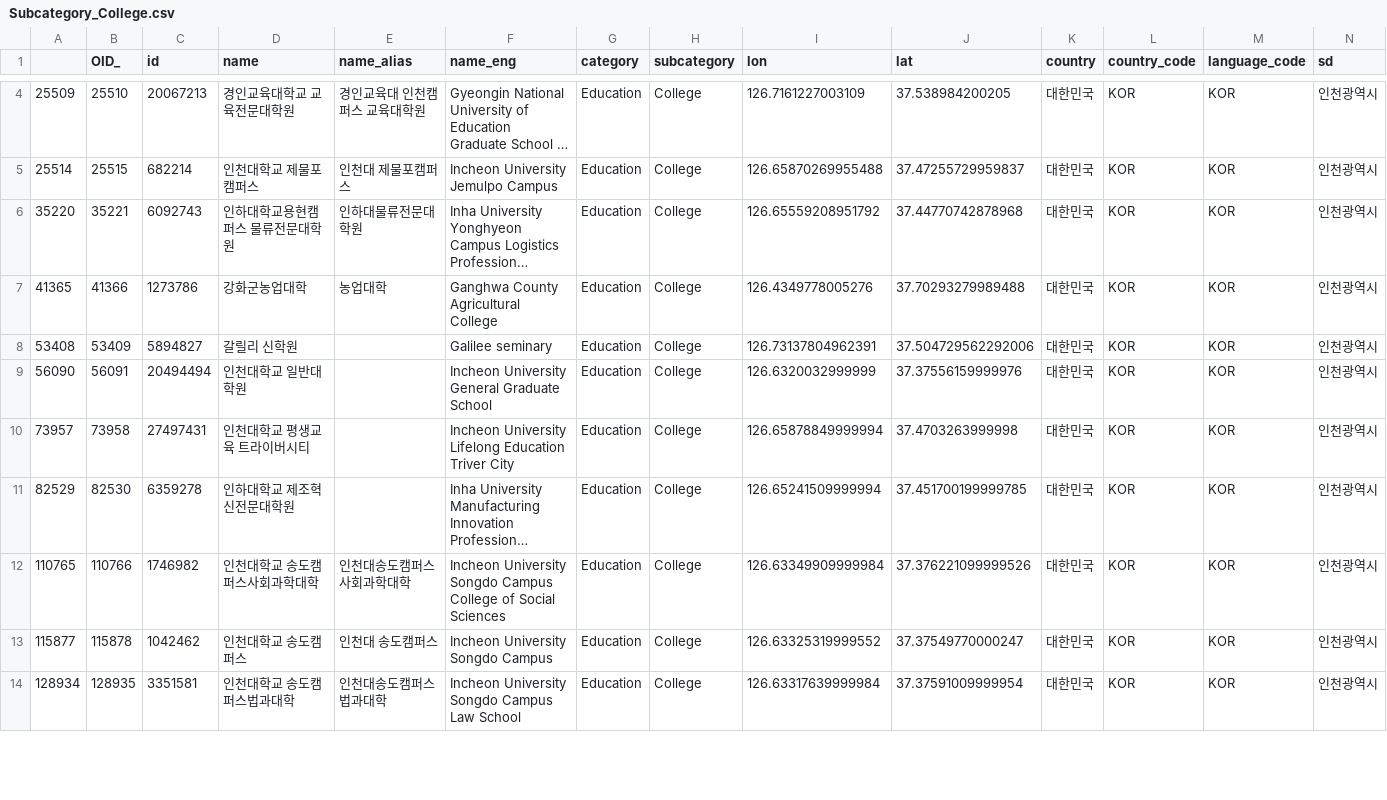
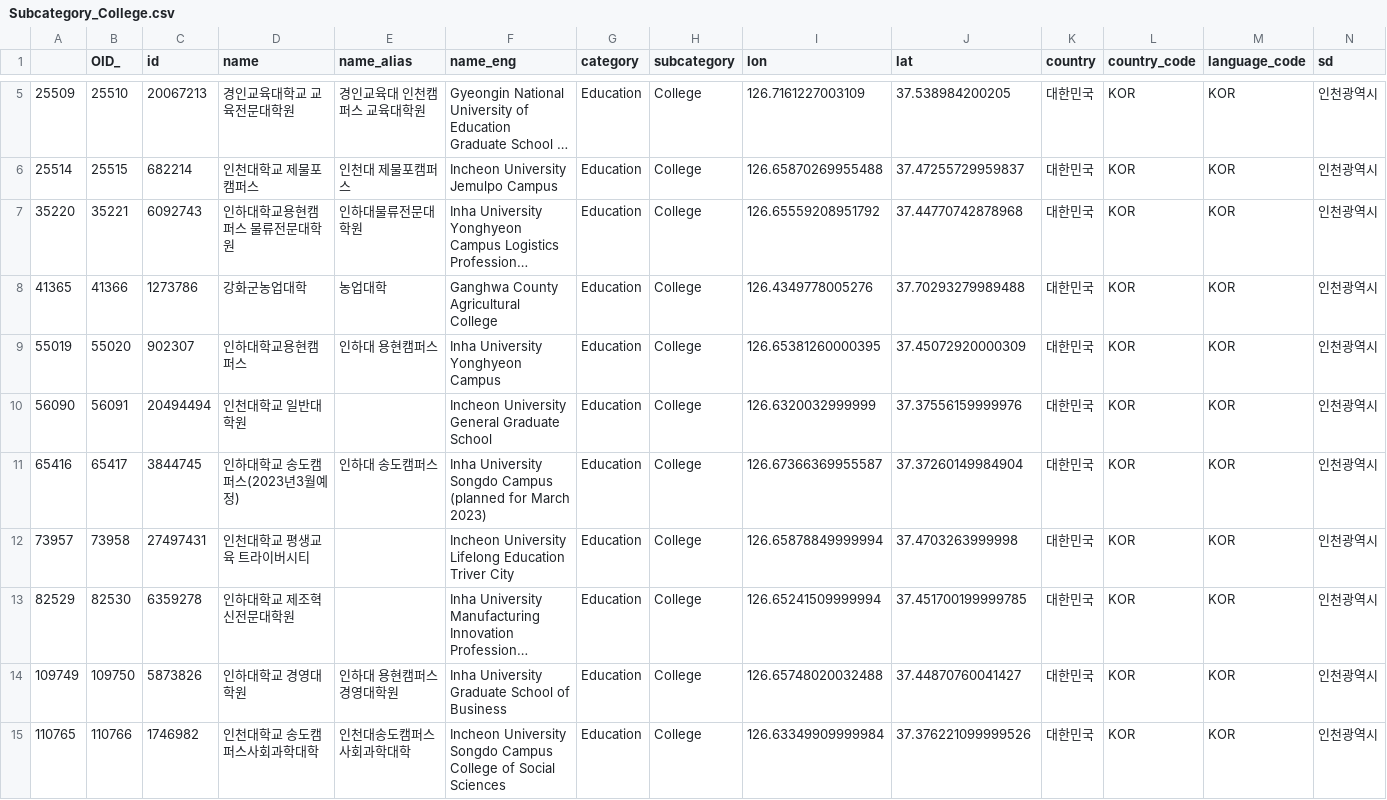
Before and after one commit to jwleeatesri/esrikr_poiqa, a CSV file: reports/Education/Subcategory_College.csv, drawn as a sheet; only a part is shown, gaps mark what is left out; the shorter side is filled out with more unchanged rows; long unchanged cells end in …; removed rows and columns are numbered as before the commit, all else as after; rows hold the shown columns only; the diff covers the shown part only; the diff names each change by its address in the sheet, - before the commit and + after, or states it on an @@ line.

```diff
--- a/reports/Education/Subcategory_College.csv
+++ b/reports/Education/Subcategory_College.csv
-row 8: 53408 | 53409 | 5894827 | 갈릴리 신학원 |  | Galilee seminary | Education | College | 126.73137804962391 | 37.504729562292006 | 대한민국 | KOR | KOR | 인천광역시
+row 9: 55019 | 55020 | 902307 | 인하대학교용현캠퍼스 | 인하대 용현캠퍼스 | Inha University Yonghyeon Campus | Education | College | 126.65381260000395 | 37.45072920000309 | 대한민국 | KOR | KOR | 인천광역시
+row 11: 65416 | 65417 | 3844745 | 인하대학교 송도캠퍼스(2023년3월예정) | 인하대 송도캠퍼스 | Inha University Songdo Campus (planned for March 2023) | Education | College | 126.67366369955587 | 37.37260149984904 | 대한민국 | KOR | KOR | 인천광역시
+row 14: 109749 | 109750 | 5873826 | 인하대학교 경영대학원 | 인하대 용현캠퍼스 경영대학원 | Inha University Graduate School of Business | Education | College | 126.65748020032488 | 37.44870760041427 | 대한민국 | KOR | KOR | 인천광역시
```
Also changed, not shown: 4 added rows elsewhere in this file, 20 other files.
